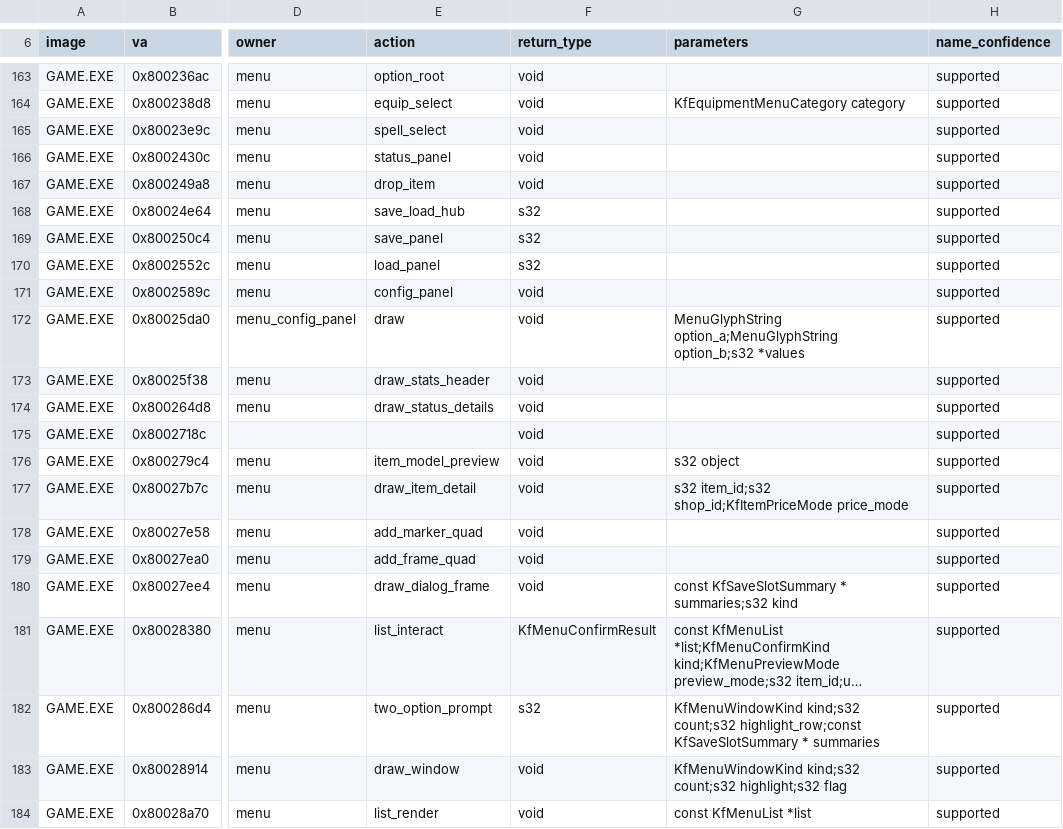
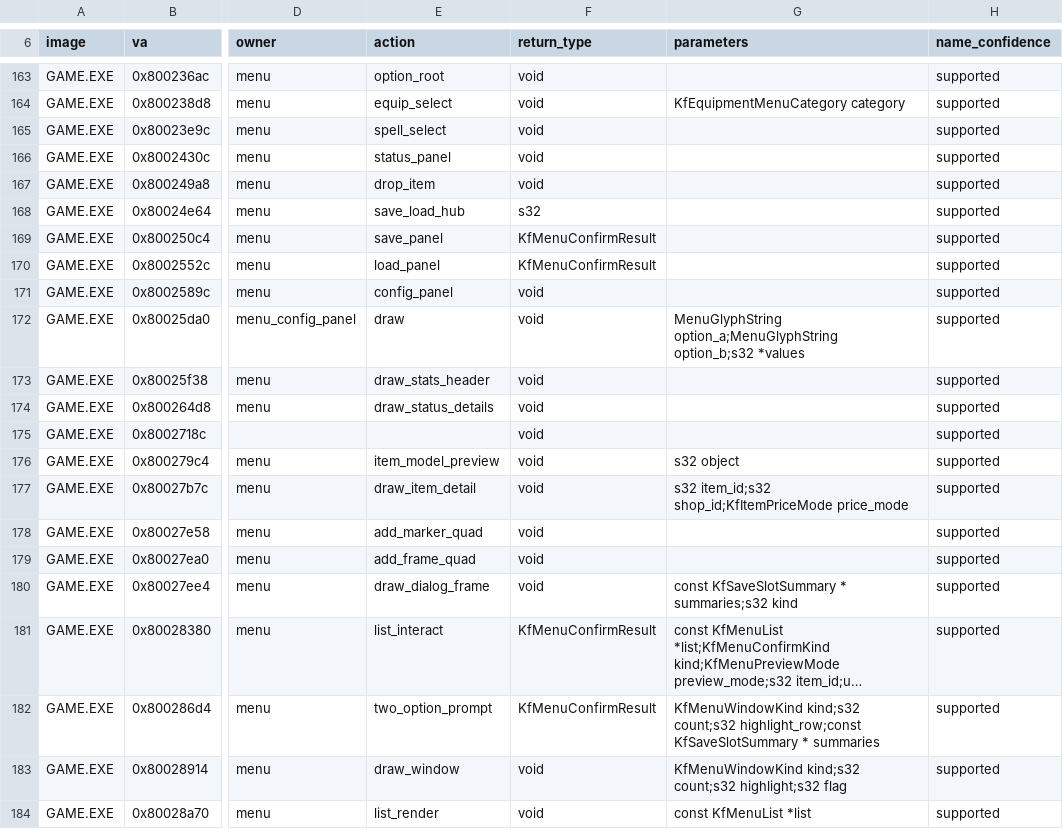
Before and after one commit to sushi-shi/kings-field-decomp, a TSV file: config/retail/function_identities.tsv, drawn as a sheet; only a part is shown, gaps mark what is left out; long unchanged cells end in …; the diff names each change by its address in the sheet, - before the commit and + after, or states it on an @@ line.

Commit message:
names: type save confirmations and identify menu results

```diff
--- a/config/retail/function_identities.tsv
+++ b/config/retail/function_identities.tsv
-F169:F170 (return_type): s32
+F169:F170 (return_type): KfMenuConfirmResult
-F182 (return_type): s32
+F182 (return_type): KfMenuConfirmResult
```
Also changed, not shown: 9 other files.
